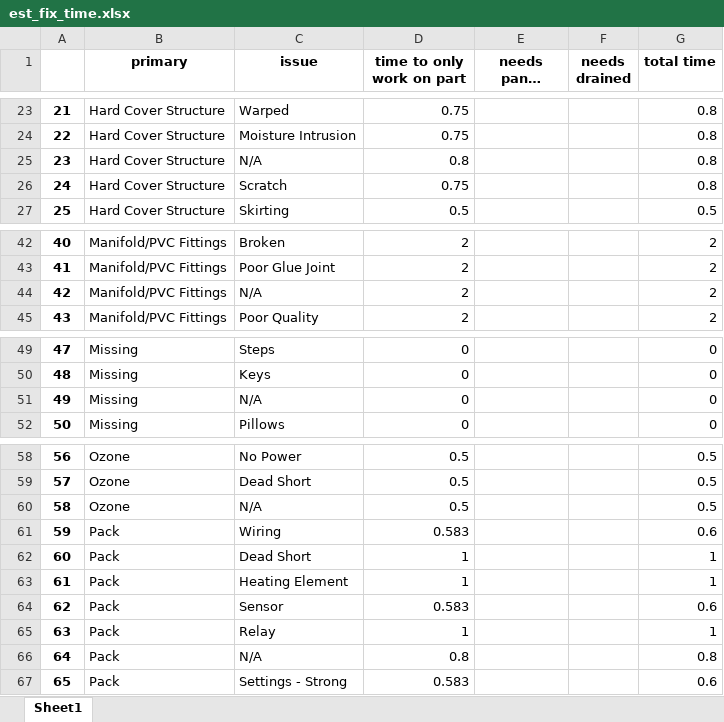
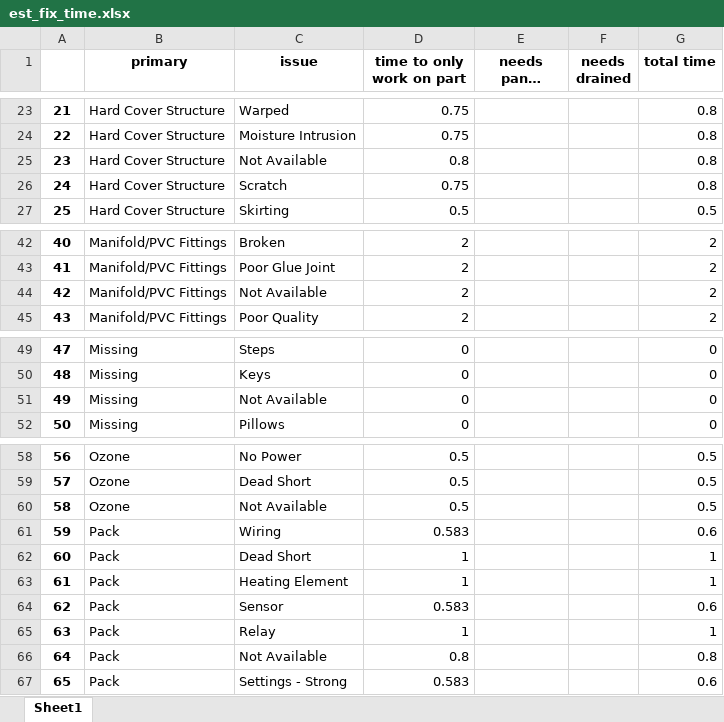
Before and after one commit to mdavidstrong/visualizer, an Excel workbook: est_fix_time.xlsx, sheet Sheet1, drawn as a sheet; only a part is shown, gaps mark what is left out; long unchanged cells end in …; values as stored, in another font and other column widths than the file's, no borders; the diff covers the shown part only; the diff names each change by its address in the sheet, - before the commit and + after, or states it on an @@ line.

```diff
--- a/est_fix_time.xlsx (sheet Sheet1)
+++ b/est_fix_time.xlsx (sheet Sheet1)
-C25 (issue): N/A
+C25 (issue): Not Available
-C44 (issue): N/A
+C44 (issue): Not Available
-C51 (issue): N/A
+C51 (issue): Not Available
-C60 (issue): N/A
+C60 (issue): Not Available
-C66 (issue): N/A
+C66 (issue): Not Available
```
Also changed, not shown: 22 edited cells elsewhere in this sheet, aggregate.xlsx, 4 other files.
